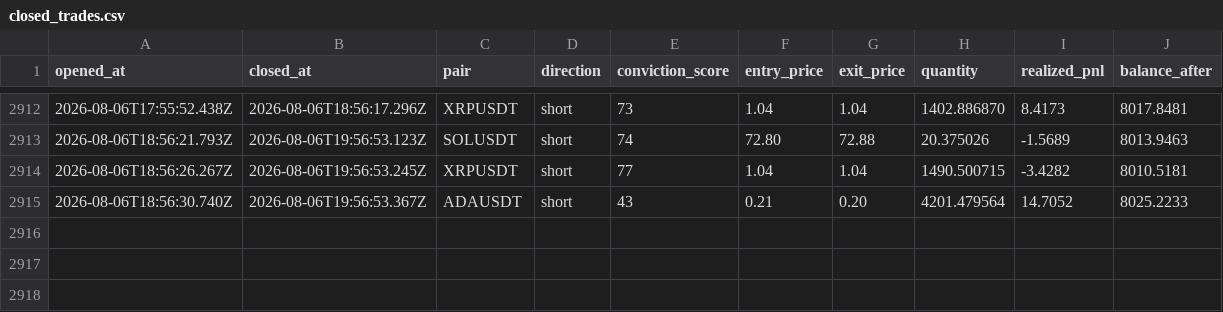
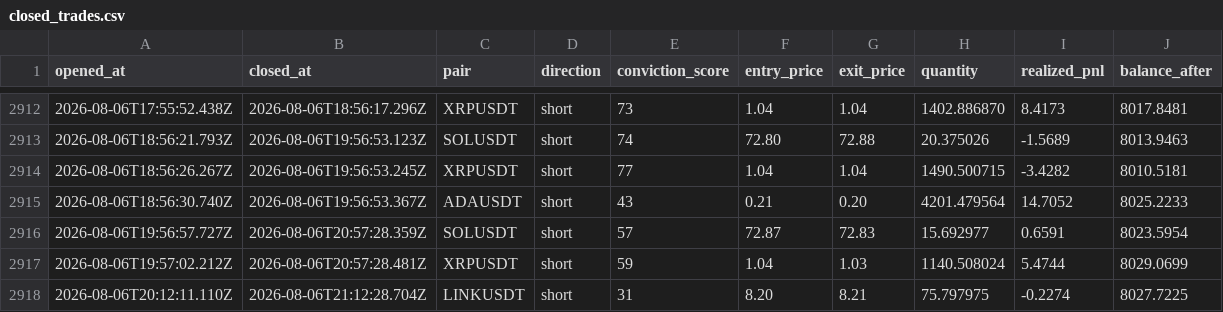
Before and after one commit to wisdomkings001/continuity, a CSV file: agent/data/closed_trades.csv, drawn as a sheet; only a part is shown, gaps mark what is left out; the diff names each change by its address in the sheet, - before the commit and + after, or states it on an @@ line.

Commit message:
Continuity P&L sync — 2026-08-06T21:42:28.174Z

```diff
--- a/agent/data/closed_trades.csv
+++ b/agent/data/closed_trades.csv
+row 2916: 2026-08-06T19:56:57.727Z | 2026-08-06T20:57:28.359Z | SOLUSDT | short | 57 | 72.87 | 72.83 | 15.692977 | 0.6591 | 8023.5954
+row 2917: 2026-08-06T19:57:02.212Z | 2026-08-06T20:57:28.481Z | XRPUSDT | short | 59 | 1.04 | 1.03 | 1140.508024 | 5.4744 | 8029.0699
+row 2918: 2026-08-06T20:12:11.110Z | 2026-08-06T21:12:28.704Z | LINKUSDT | short | 31 | 8.20 | 8.21 | 75.797975 | -0.2274 | 8027.7225
```
